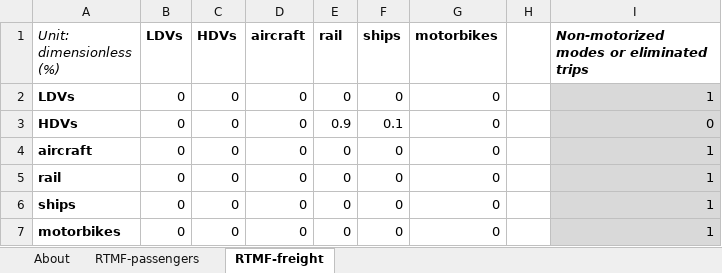
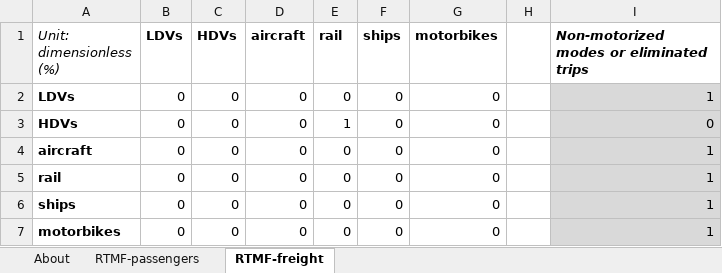
Before and after one commit to EnergyInnovation/eps-nevada, an Excel workbook: InputData/trans/RTMF/Recipient Transportation Mode Fractions.xlsx, sheet RTMF-freight, drawn as a sheet; values as stored, in another font and other column widths than the file's, no borders; the diff names each change by its address in the sheet, - before the commit and + after, or states it on an @@ line.

Commit message:
Do not shift freight to ships in NV, where there are no freight ships

```diff
--- a/InputData/trans/RTMF/Recipient Transportation Mode Fractions.xlsx (sheet RTMF-freight)
+++ b/InputData/trans/RTMF/Recipient Transportation Mode Fractions.xlsx (sheet RTMF-freight)
-E3 (rail): 0.9
+E3 (rail): 1
-F3 (ships): 0.1
+F3 (ships): 0
```
Also changed, not shown: 1 other file.
